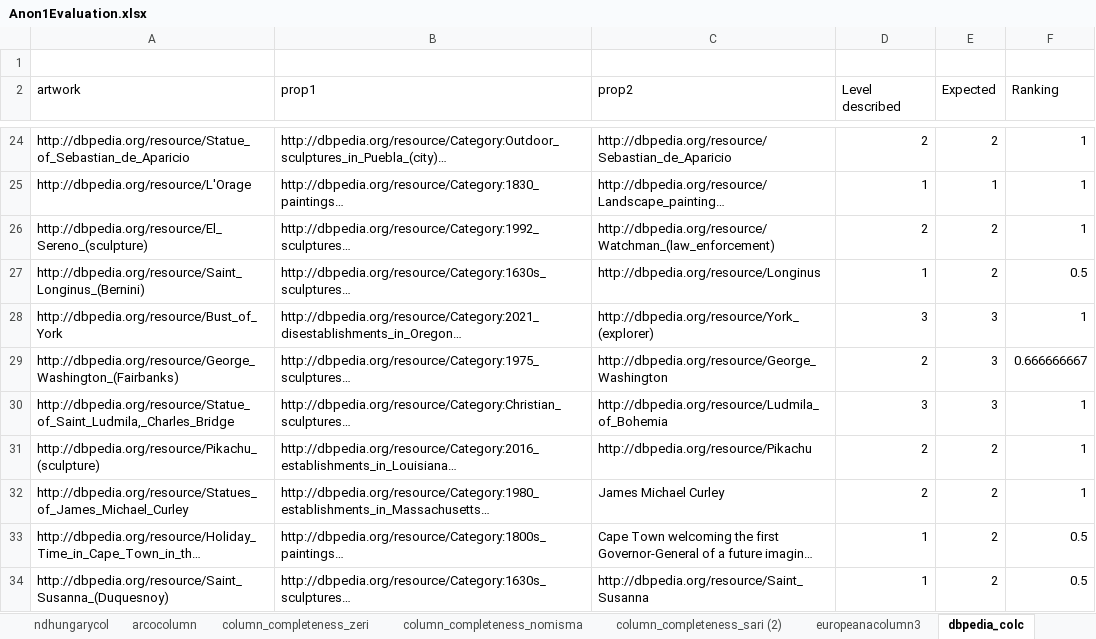
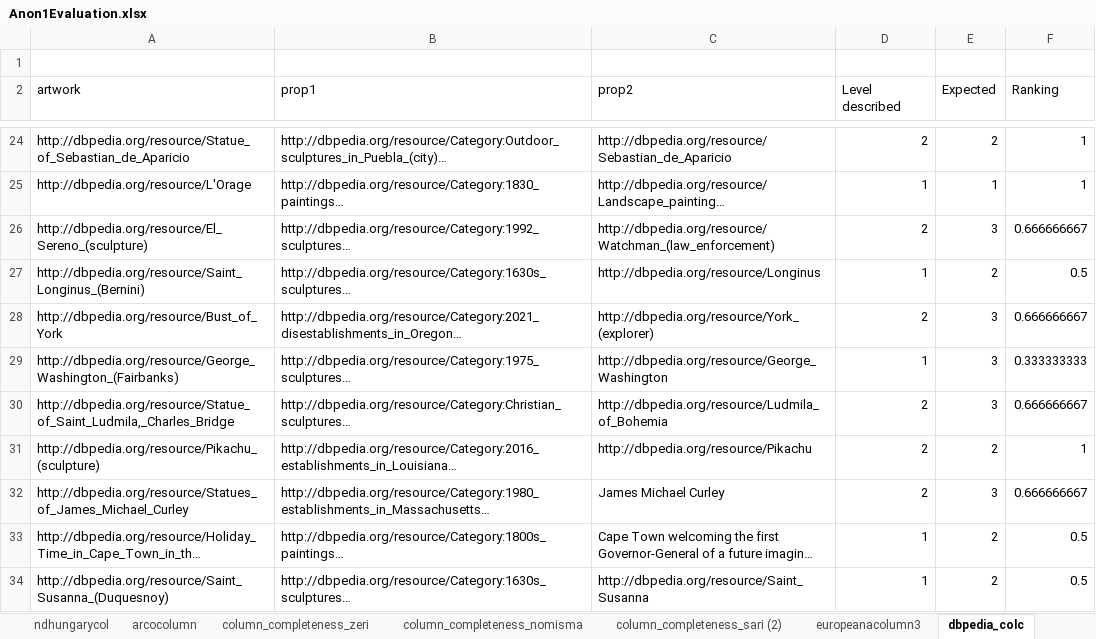
Before and after one commit to SofiBar/ArtGraphsLandscapeAnalysis, an Excel workbook: column_completeness_sample/Anon1Evaluation.xlsx, sheet dbpedia_colc, drawn as a sheet; only a part is shown, gaps mark what is left out; long unchanged cells end in …; values as stored, in another font and other column widths than the file's, no borders; the diff covers the shown part only; the diff names each change by its address in the sheet, - before the commit and + after, or states it on an @@ line.

```diff
--- a/column_completeness_sample/Anon1Evaluation.xlsx (sheet dbpedia_colc)
+++ b/column_completeness_sample/Anon1Evaluation.xlsx (sheet dbpedia_colc)
-E26 (Expected): 2
+E26 (Expected): 3
-F26 (Ranking): 1
+F26 (Ranking): 0.666666667
-D28 (Level described): 3
+D28 (Level described): 2
-F28 (Ranking): 1
+F28 (Ranking): 0.666666667
-D29 (Level described): 2
+D29 (Level described): 1
-F29 (Ranking): 0.666666667
+F29 (Ranking): 0.333333333
-D30 (Level described): 3
+D30 (Level described): 2
-F30 (Ranking): 1
+F30 (Ranking): 0.666666667
-E32 (Expected): 2
+E32 (Expected): 3
-F32 (Ranking): 1
+F32 (Ranking): 0.666666667
```
Also changed, not shown: 47 edited cells elsewhere in this sheet, sheet column_completeness_wd.
